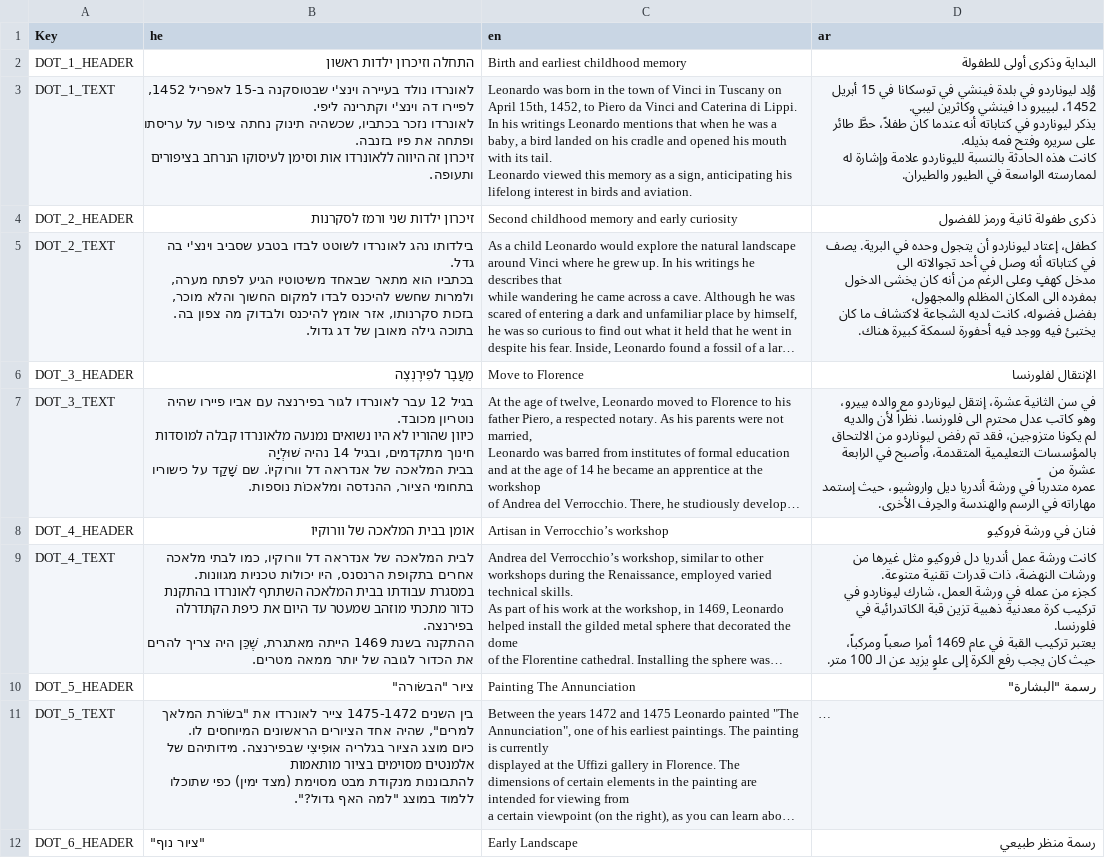
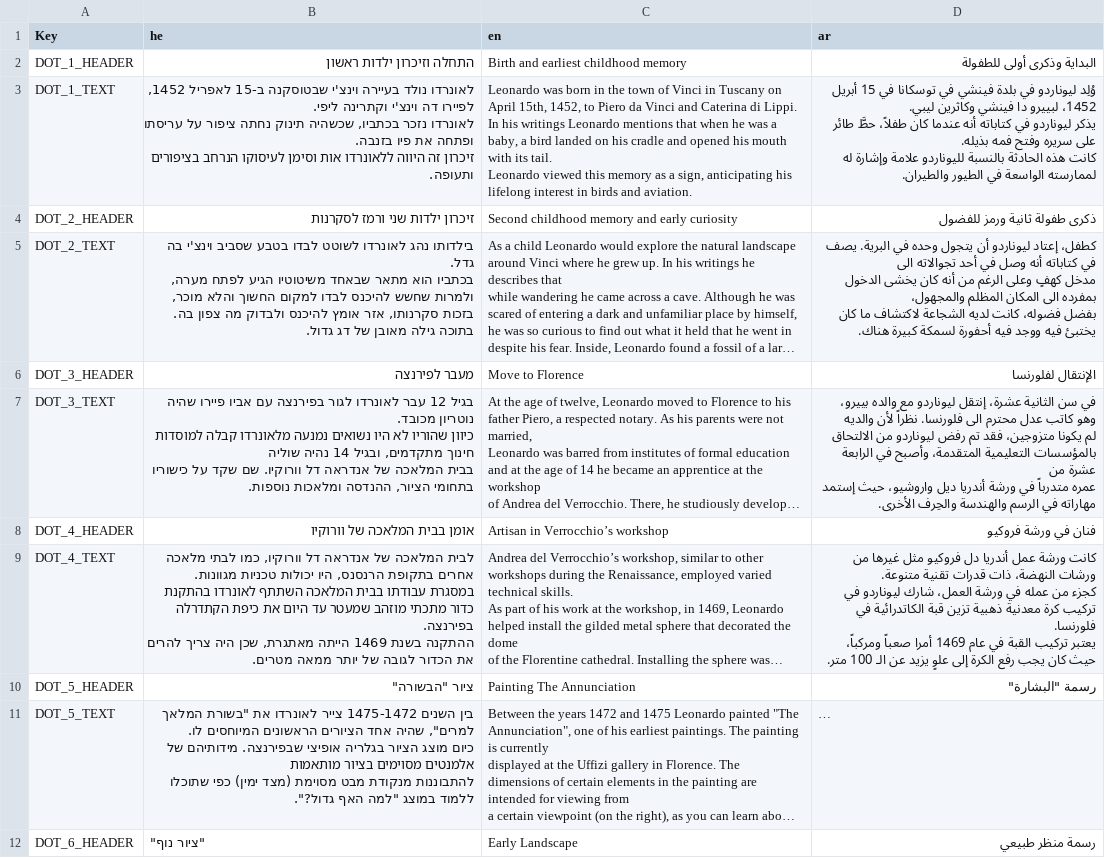
Before and after one commit to madagithub/timeline, a CSV file: assets/config/translate.csv, drawn as a sheet; only a part is shown; long unchanged cells end in …; ↵ is a line break in a cell; the diff covers the shown part only; the diff names each change by its address in the sheet, - before the commit and + after, or states it on an @@ line.

```diff
--- a/assets/config/translate.csv
+++ b/assets/config/translate.csv
-B6 (he): מַעֲבָר לפִירֶנְצֶה
+B6 (he): מעבר לפירנצה
-B7 (he): …14 נהיה שׁוּלְיָה ↵ בבית המלאכה של אנדראה דל וורוקיוֹ. שם שָׁקַד על כישוריו בתחומי הציור, ההנדסה ומלאכוֹת נוספות.
+B7 (he): …14 נהיה שוליה ↵ בבית המלאכה של אנדראה דל וורוקיו. שם שקד על כישוריו בתחומי הציור, ההנדסה ומלאכות נוספות.
-B8 (he): אומן בבית המלאכה של וורוקיוֹ
+B8 (he): אומן בבית המלאכה של וורוקיו
-B9 (he): …הייתה מאתגרת, שֶׁכֵּן היה צריך…
+B9 (he): …הייתה מאתגרת, שכן היה צריך…
-B10 (he): ציור "הבשׂורה"
+B10 (he): ציור "הבשורה"
-B11 (he): …לאונרדו את "בשׂוֹרת המלאך למרים", שהיה אחד הציורים הראשונים המיוחסים לו. ↵ כיום מוצג הציור בגלריה אוּפִיצִי שבפירנצה. מידותיהם…
+B11 (he): …לאונרדו את "בשורת המלאך למרים", שהיה אחד הציורים הראשונים המיוחסים לו. ↵ כיום מוצג הציור בגלריה אופיצי שבפירנצה. מידותיהם…
```
Also changed, not shown: 18 edited cells elsewhere in this file, 2 other files.
